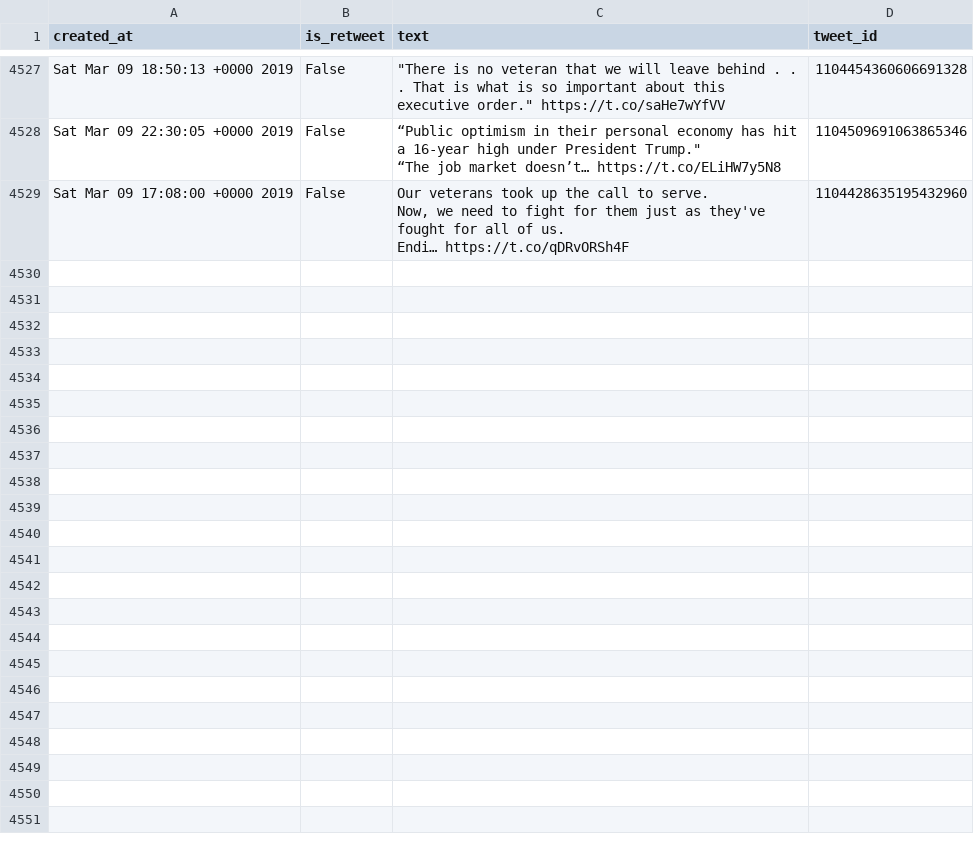
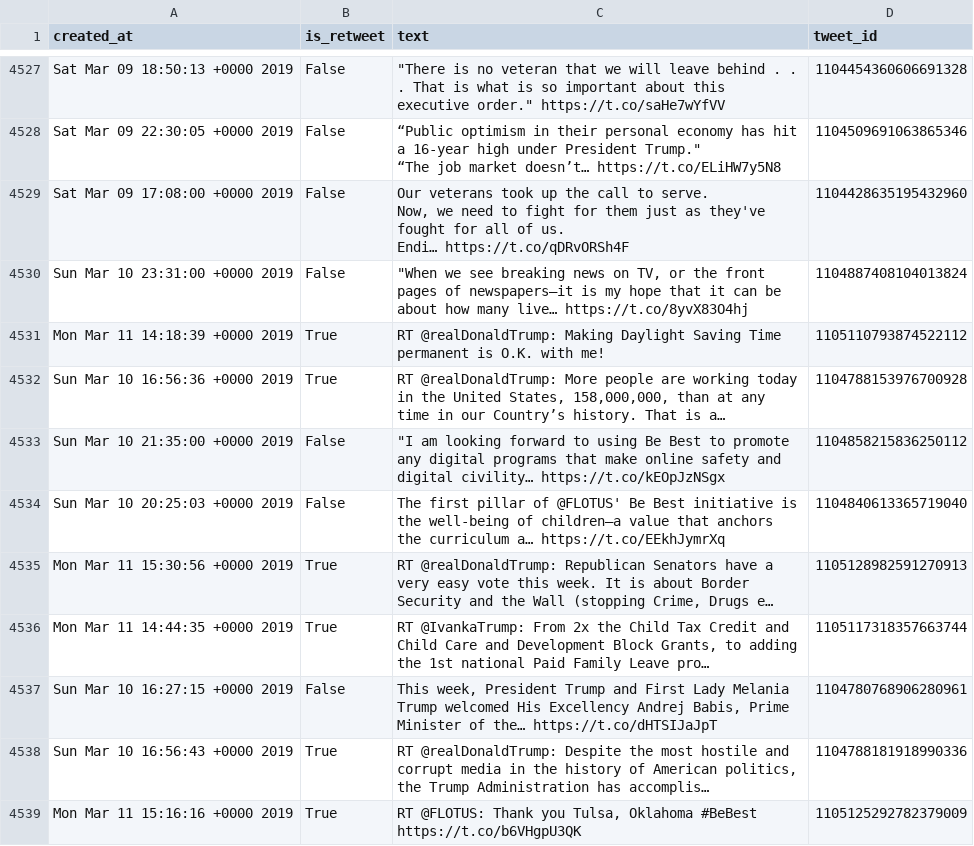
Before and after one commit to cpenalobel/sportsdata, a CSV file: twets/whitehouse.csv, drawn as a sheet; only a part is shown, gaps mark what is left out; the diff names each change by its address in the sheet, - before the commit and + after, or states it on an @@ line.

```diff
--- a/twets/whitehouse.csv
+++ b/twets/whitehouse.csv
+row 4530: Sun Mar 10 23:31:00 +0000 2019 | False | "When we see breaking news on TV, or the front pages of newspapers—it is my hope that it can be about how many live… https://t.co/8yvX83O4hj | 1104887408104013824
+row 4531: Mon Mar 11 14:18:39 +0000 2019 | True | RT @realDonaldTrump: Making Daylight Saving Time permanent is O.K. with me! | 1105110793874522112
+row 4532: Sun Mar 10 16:56:36 +0000 2019 | True | RT @realDonaldTrump: More people are working today in the United States, 158,000,000, than at any time in our Country’s history. That is a… | 1104788153976700928
+row 4533: Sun Mar 10 21:35:00 +0000 2019 | False | "I am looking forward to using Be Best to promote any digital programs that make online safety and digital civility… https://t.co/kEOpJzNSgx | 1104858215836250112
+row 4534: Sun Mar 10 20:25:03 +0000 2019 | False | The first pillar of @FLOTUS' Be Best initiative is the well-being of children—a value that anchors the curriculum a… https://t.co/EEkhJymrXq | 1104840613365719040
+row 4535: Mon Mar 11 15:30:56 +0000 2019 | True | RT @realDonaldTrump: Republican Senators have a very easy vote this week. It is about Border Security and the Wall (stopping Crime, Drugs e… | 1105128982591270913
+row 4536: Mon Mar 11 14:44:35 +0000 2019 | True | RT @IvankaTrump: From 2x the Child Tax Credit and Child Care and Development Block Grants, to adding the 1st national Paid Family Leave pro… | 1105117318357663744
+row 4537: Sun Mar 10 16:27:15 +0000 2019 | False | This week, President Trump and First Lady Melania Trump welcomed His Excellency Andrej Babis, Prime Minister of the… https://t.co/dHTSIJaJpT | 1104780768906280961
+row 4538: Sun Mar 10 16:56:43 +0000 2019 | True | RT @realDonaldTrump: Despite the most hostile and corrupt media in the history of American politics, the Trump Administration has accomplis… | 1104788181918990336
+row 4539: Mon Mar 11 15:16:16 +0000 2019 | True | RT @FLOTUS: Thank you Tulsa, Oklahoma #BeBest https://t.co/b6VHgpU3QK | 1105125292782379009
```
Also changed, not shown: twets/potus.csv, twets/realdonaldtrump.csv, 1 other file.
